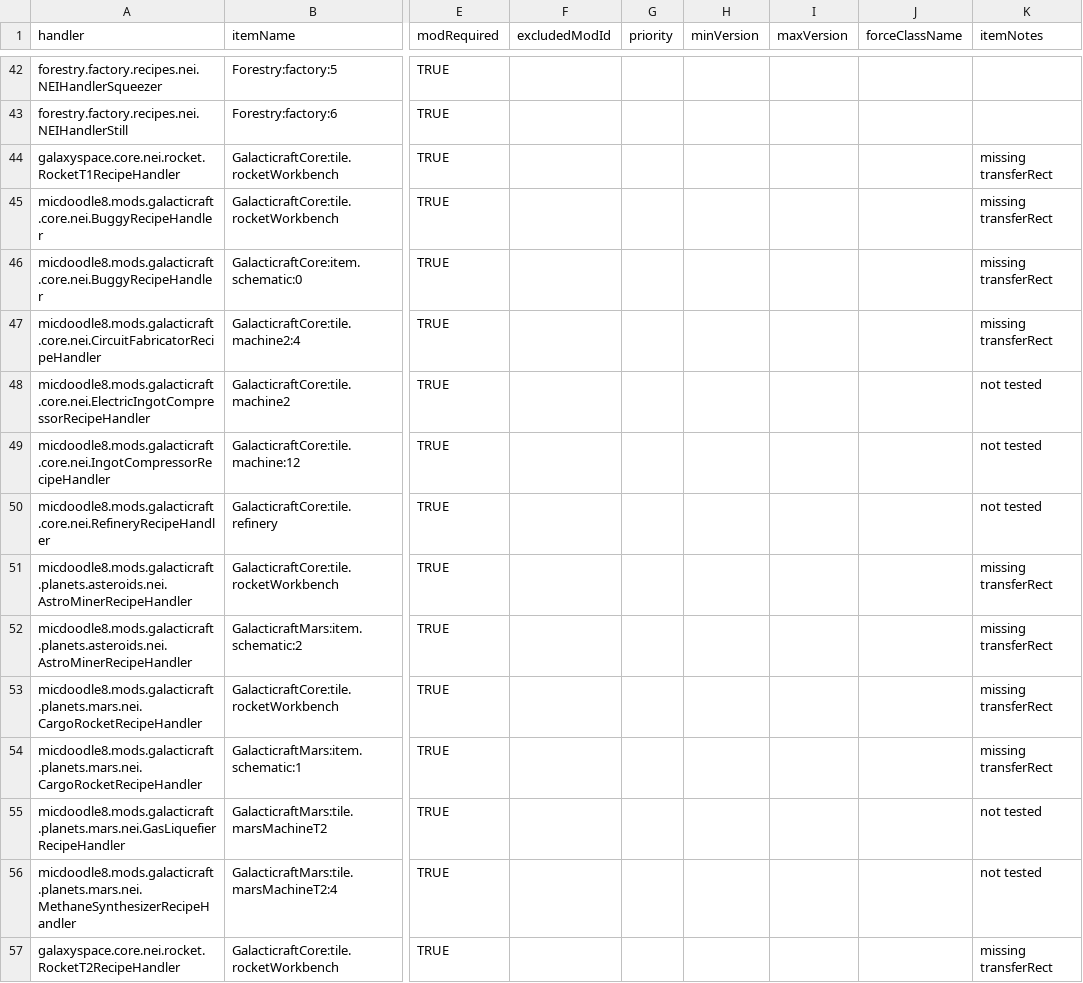
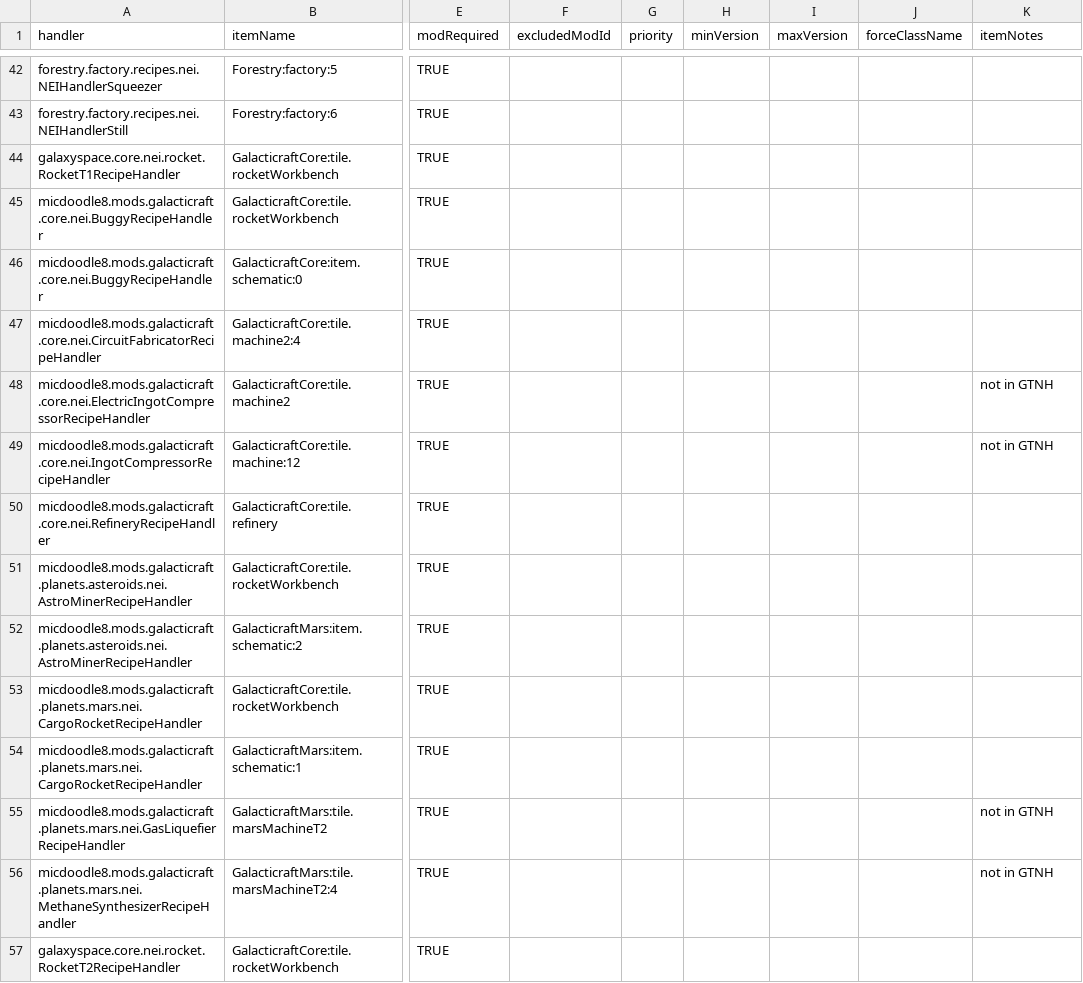
Before and after one commit to GTNewHorizons/NotEnoughItems, a CSV file: src/main/resources/assets/nei/csv/catalysts.csv, drawn as a sheet; only a part is shown, gaps mark what is left out; the diff covers the shown part only; the diff names each change by its address in the sheet, - before the commit and + after, or states it on an @@ line.

Commit message:
resolve some todos

```diff
--- a/src/main/resources/assets/nei/csv/catalysts.csv
+++ b/src/main/resources/assets/nei/csv/catalysts.csv
-K44:K47 (itemNotes): missing transferRect
+K44:K47 (itemNotes): (empty)
-K48:K49 (itemNotes): not tested
+K48:K49 (itemNotes): not in GTNH
-K50 (itemNotes): not tested
+K50 (itemNotes): (empty)
-K51:K54 (itemNotes): missing transferRect
+K51:K54 (itemNotes): (empty)
-K55:K56 (itemNotes): not tested
+K55:K56 (itemNotes): not in GTNH
-K57 (itemNotes): missing transferRect
+K57 (itemNotes): (empty)
```
Also changed, not shown: 19 edited cells elsewhere in this file.
